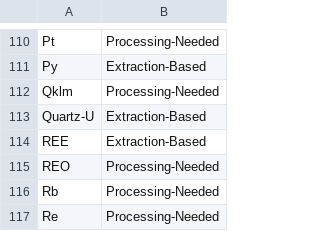
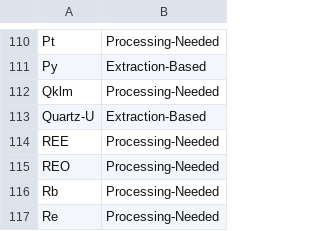
Before and after one commit to mantisfrog/kg-similarities, a CSV file: data/raw/deposit/categorization.csv, drawn as a sheet; only a part is shown, gaps mark what is left out.

```diff
--- a/data/raw/deposit/categorization.csv
+++ b/data/raw/deposit/categorization.csv
@@ -113,3 +113,3 @@ Qklm,Processing-Needed
 Quartz-U,Extraction-Based
-REE,Extraction-Based
+REE,Processing-Needed
 REO,Processing-Needed
```
Also changed, not shown: 32 other files.
